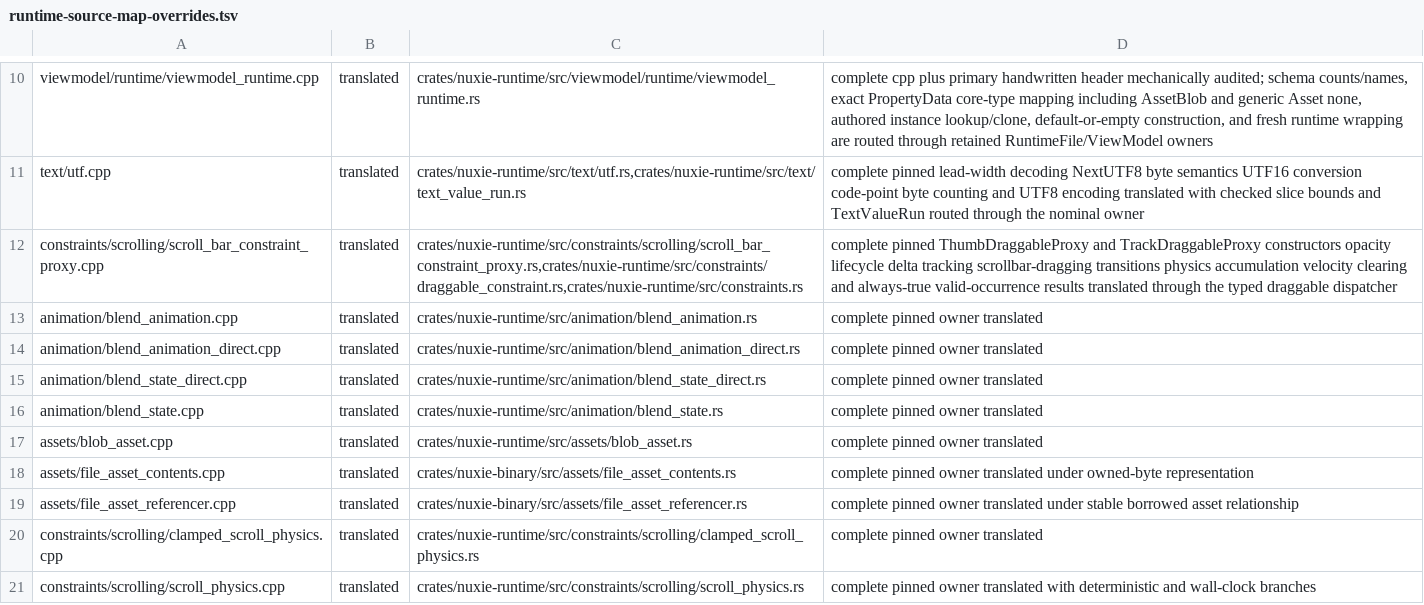
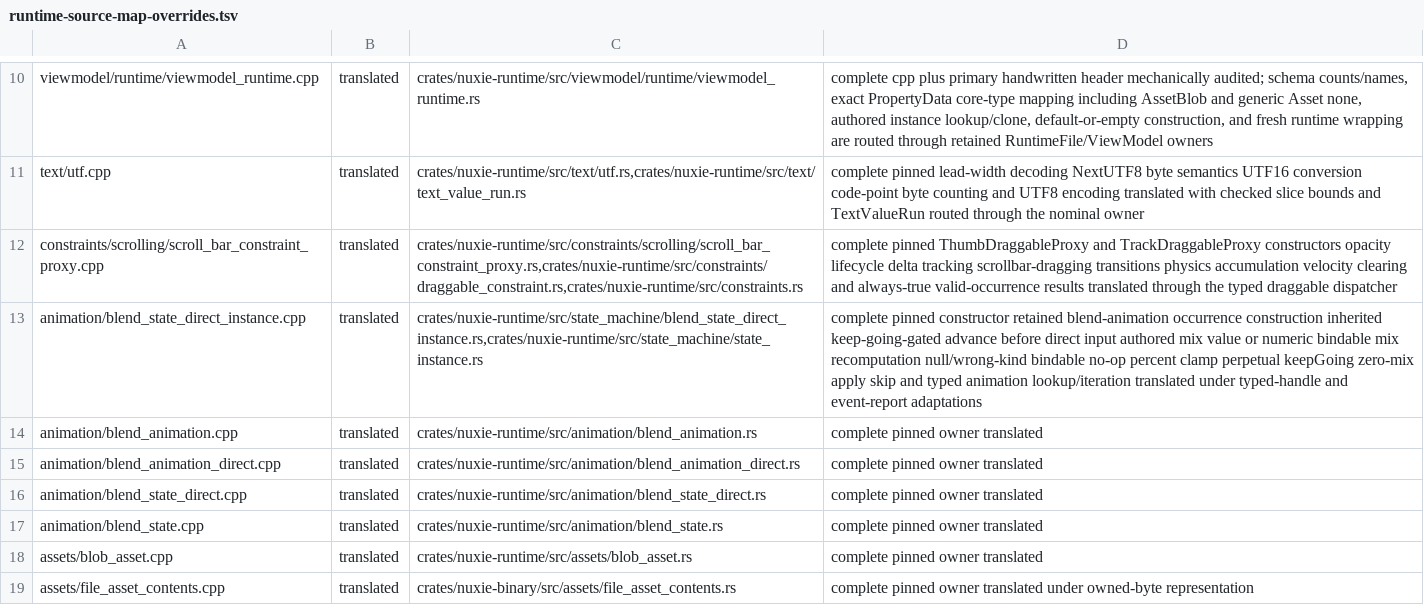
Before and after one commit to nuxieai/nuxie-runtime, a TSV file: docs/runtime-source-map-overrides.tsv, drawn as a sheet; only a part is shown, gaps mark what is left out; the shorter side is filled out with more unchanged rows; the diff names each change by its address in the sheet, - before the commit and + after, or states it on an @@ line.

Commit message:
Complete BlendStateDirectInstance owner

```diff
--- a/docs/runtime-source-map-overrides.tsv
+++ b/docs/runtime-source-map-overrides.tsv
+row 13: animation/blend_state_direct_instance.cpp | translated | crates/nuxie-runtime/src/state_machine/blend_state_direct_instance.rs,crates/nuxie-runtime/src/state_machine/state_instance.rs | complete pinned constructor retained blend-animation occurrence construction inherited keep-going-gated advance before direct input authored mix value or numeric bindable mix recomputation null/wrong-kind bindable no-op percent clamp perpetual keepGoing zero-mix apply skip and typed animation lookup/iteration translated under typed-handle and event-report adaptations
```
